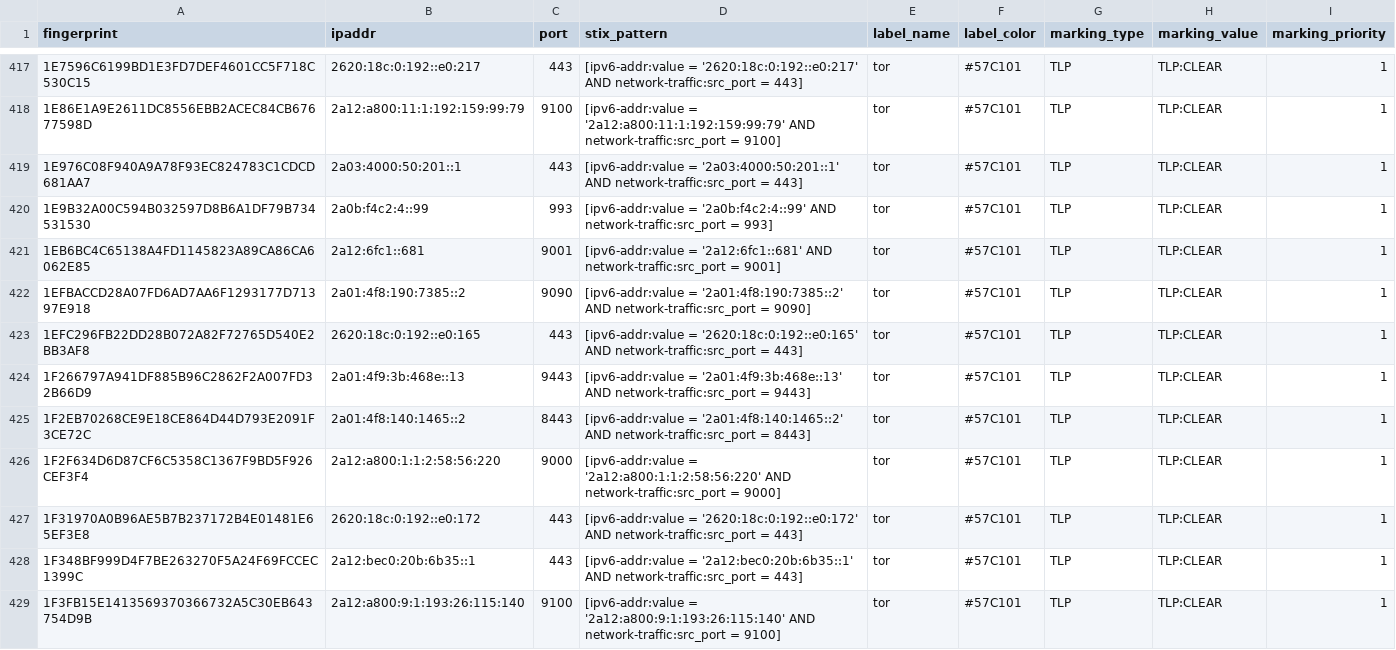
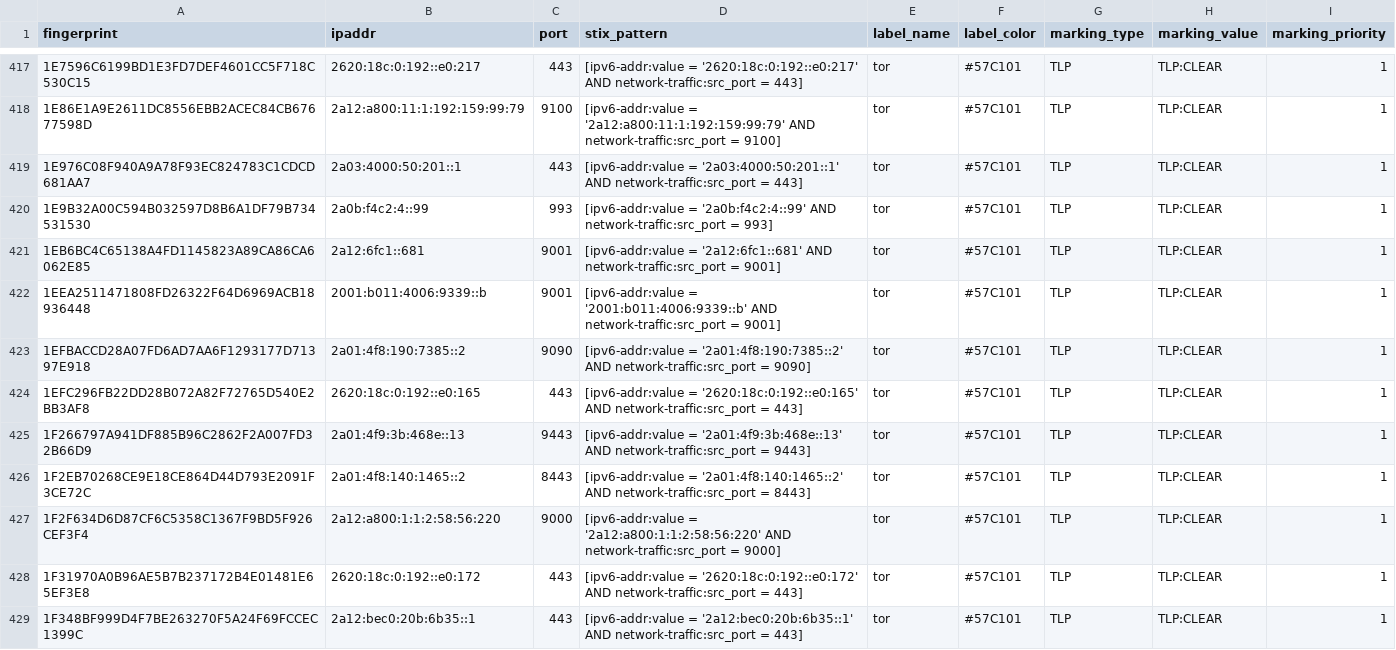
Before and after one commit to DreadFog/tor_csv_feed_opencti, a CSV file: latest.guards_v6.csv, drawn as a sheet; only a part is shown, gaps mark what is left out; the shorter side is filled out with more unchanged rows; the diff covers the shown part only.

```diff
--- a/latest.guards_v6.csv
+++ b/latest.guards_v6.csv
@@ -421,2 +421,3 @@ fingerprint,ipaddr,port,stix_pattern,label_name,label_color,marking_type,marking
 1EB6BC4C65138A4FD1145823A89CA86CA6062E85,2a12:6fc1::681,9001,[ipv6-addr:value = '2a12:6fc1::681' AND network-traffic:src_port = 9001],tor,#57C101,TLP,TLP:CLEAR,1
+1EEA2511471808FD26322F64D6969ACB18936448,2001:b011:4006:9339::b,9001,[ipv6-addr:value = '2001:b011:4006:9339::b' AND network-traffic:src_port = 9001],tor,#57C101,TLP,TLP:CLEAR,1
 1EFBACCD28A07FD6AD7AA6F1293177D71397E918,2a01:4f8:190:7385::2,9090,[ipv6-addr:value = '2a01:4f8:190:7385::2' AND network-traffic:src_port = 9090],tor,#57C101,TLP,TLP:CLEAR,1
```
Also changed, not shown: 4 added rows and 3 removed rows elsewhere in this file, latest.all_v6.csv, latest.exits_v4.csv, 3 other files.
